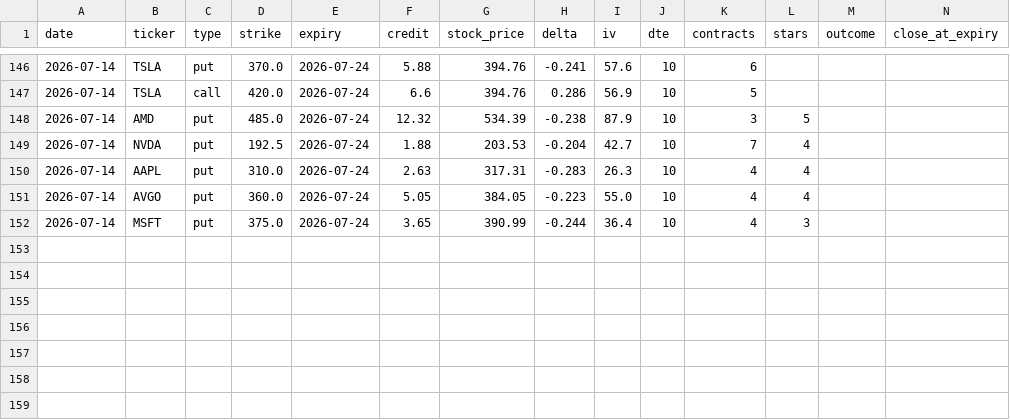
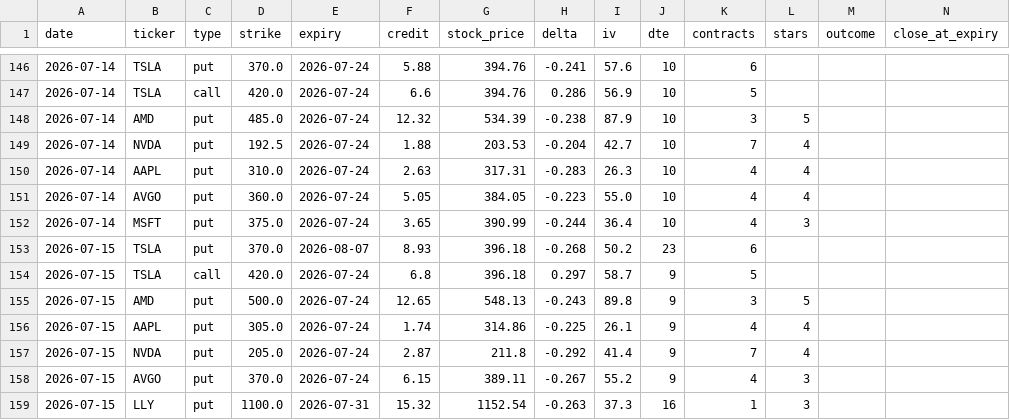
Before and after one commit to vjasingh/Trading-agent, a CSV file: recommendations_log.csv, drawn as a sheet; only a part is shown, gaps mark what is left out; rows hold the shown columns only; the diff names each change by its address in the sheet, - before the commit and + after, or states it on an @@ line.

```diff
--- a/recommendations_log.csv
+++ b/recommendations_log.csv
+row 153: 2026-07-15 | TSLA | put | 370.0 | 2026-08-07 | 8.93 | 396.18 | -0.268 | 50.2 | 23 | 6
+row 154: 2026-07-15 | TSLA | call | 420.0 | 2026-07-24 | 6.8 | 396.18 | 0.297 | 58.7 | 9 | 5
+row 155: 2026-07-15 | AMD | put | 500.0 | 2026-07-24 | 12.65 | 548.13 | -0.243 | 89.8 | 9 | 3 | 5
+row 156: 2026-07-15 | AAPL | put | 305.0 | 2026-07-24 | 1.74 | 314.86 | -0.225 | 26.1 | 9 | 4 | 4
+row 157: 2026-07-15 | NVDA | put | 205.0 | 2026-07-24 | 2.87 | 211.8 | -0.292 | 41.4 | 9 | 7 | 4
+row 158: 2026-07-15 | AVGO | put | 370.0 | 2026-07-24 | 6.15 | 389.11 | -0.267 | 55.2 | 9 | 4 | 3
+row 159: 2026-07-15 | LLY | put | 1100.0 | 2026-07-31 | 15.32 | 1152.54 | -0.263 | 37.3 | 16 | 1 | 3
```
Also changed, not shown: 1 other file.
